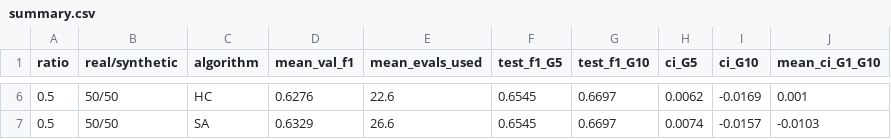
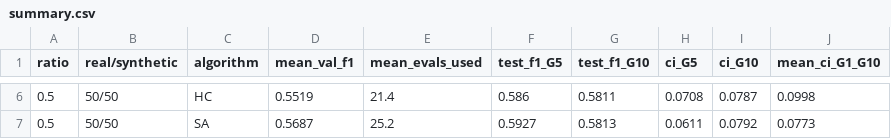
Before and after one commit to Ramprasath-0103/blackmirror, a CSV file: results/summary.csv, drawn as a sheet; only a part is shown, gaps mark what is left out; the diff covers the shown part only.

```diff
--- a/results/summary.csv
+++ b/results/summary.csv
@@ -6,2 +6,2 @@ ratio,real/synthetic,algorithm,mean_val_f1,mean_evals_used,test_f1_G5,test_f1_G1
-0.5,50/50,HC,0.6276,22.6,0.6545,0.6697,0.0062,-0.0169,0.001
-0.5,50/50,SA,0.6329,26.6,0.6545,0.6697,0.0074,-0.0157,-0.0103
+0.5,50/50,HC,0.5519,21.4,0.586,0.5811,0.0708,0.0787,0.0998
+0.5,50/50,SA,0.5687,25.2,0.5927,0.5813,0.0611,0.0792,0.0773
```
Also changed, not shown: 28 edited cells elsewhere in this file, results/collapse_index.csv, results/results.csv, 11 other files.
